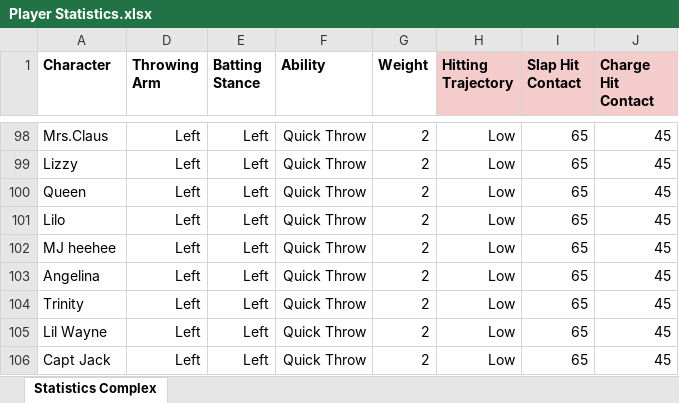
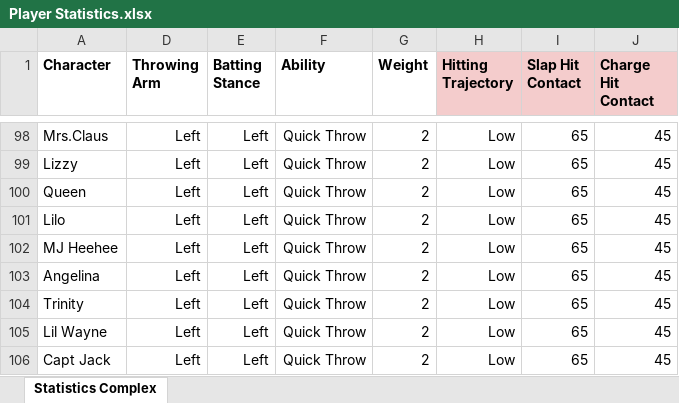
Before and after one commit to JohnKircher/SluggersDraft, an Excel workbook: data/Player Statistics.xlsx, sheet Statistics Complex, drawn as a sheet; only a part is shown, gaps mark what is left out; values as stored, in another font and other column widths than the file's, no borders; the diff names each change by its address in the sheet, - before the commit and + after, or states it on an @@ line.

```diff
--- a/data/Player Statistics.xlsx (sheet Statistics Complex)
+++ b/data/Player Statistics.xlsx (sheet Statistics Complex)
-A102 (Character): MJ heehee
+A102 (Character): MJ Heehee
```
Also changed, not shown: data/Season Data.xlsx, draft_results.xlsx, 3 other files.
